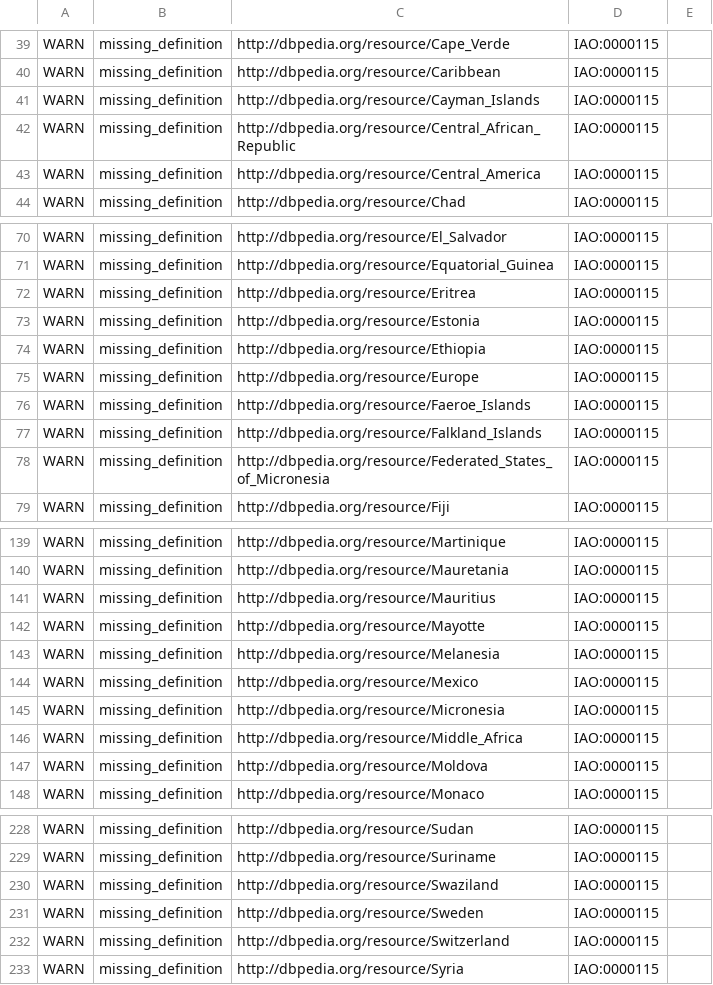
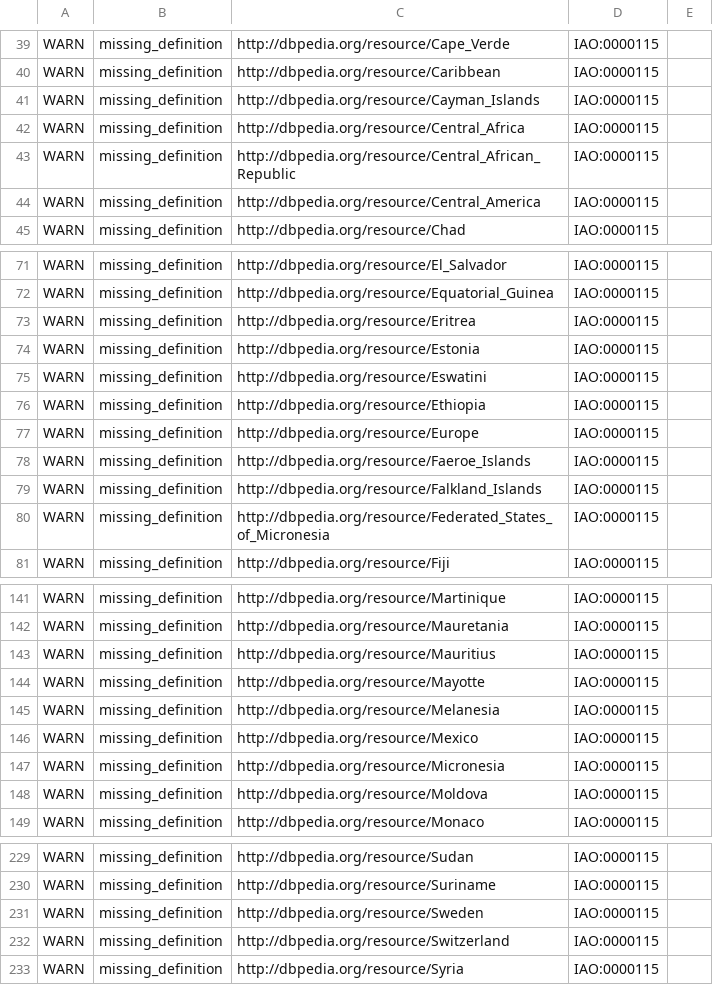
Before and after one commit to EBISPOT/hancestro, a TSV file: src/ontology/reports/hancestro-edit.ofn-obo-report.tsv, drawn as a sheet; only a part is shown, gaps mark what is left out.

```diff
--- a/src/ontology/reports/hancestro-edit.ofn-obo-report.tsv
+++ b/src/ontology/reports/hancestro-edit.ofn-obo-report.tsv
@@ -41,2 +41,3 @@ WARN	missing_definition	http://dbpedia.org/resource/Caribbean	IAO:0000115
 WARN	missing_definition	http://dbpedia.org/resource/Cayman_Islands	IAO:0000115	
+WARN	missing_definition	http://dbpedia.org/resource/Central_Africa	IAO:0000115	
 WARN	missing_definition	http://dbpedia.org/resource/Central_African_Republic	IAO:0000115	
@@ -73,2 +74,3 @@ WARN	missing_definition	http://dbpedia.org/resource/Eritrea	IAO:0000115
 WARN	missing_definition	http://dbpedia.org/resource/Estonia	IAO:0000115	
+WARN	missing_definition	http://dbpedia.org/resource/Eswatini	IAO:0000115	
 WARN	missing_definition	http://dbpedia.org/resource/Ethiopia	IAO:0000115	
@@ -145,3 +147,2 @@ WARN	missing_definition	http://dbpedia.org/resource/Mexico	IAO:0000115
 WARN	missing_definition	http://dbpedia.org/resource/Micronesia	IAO:0000115	
-WARN	missing_definition	http://dbpedia.org/resource/Middle_Africa	IAO:0000115	
 WARN	missing_definition	http://dbpedia.org/resource/Moldova	IAO:0000115	
@@ -229,3 +230,2 @@ WARN	missing_definition	http://dbpedia.org/resource/Sudan	IAO:0000115
 WARN	missing_definition	http://dbpedia.org/resource/Suriname	IAO:0000115	
-WARN	missing_definition	http://dbpedia.org/resource/Swaziland	IAO:0000115	
 WARN	missing_definition	http://dbpedia.org/resource/Sweden	IAO:0000115	
```
Also changed, not shown: src/templates/dbpedia_geography.csv, src/templates/gaz_xrefs.tsv, 16 other files.
